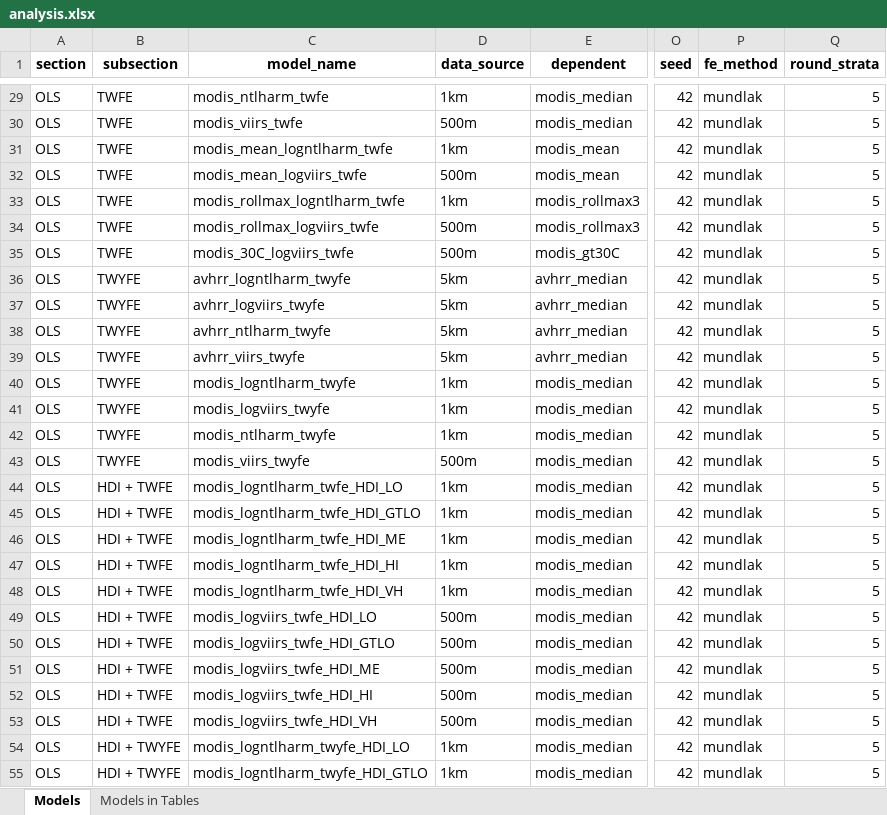
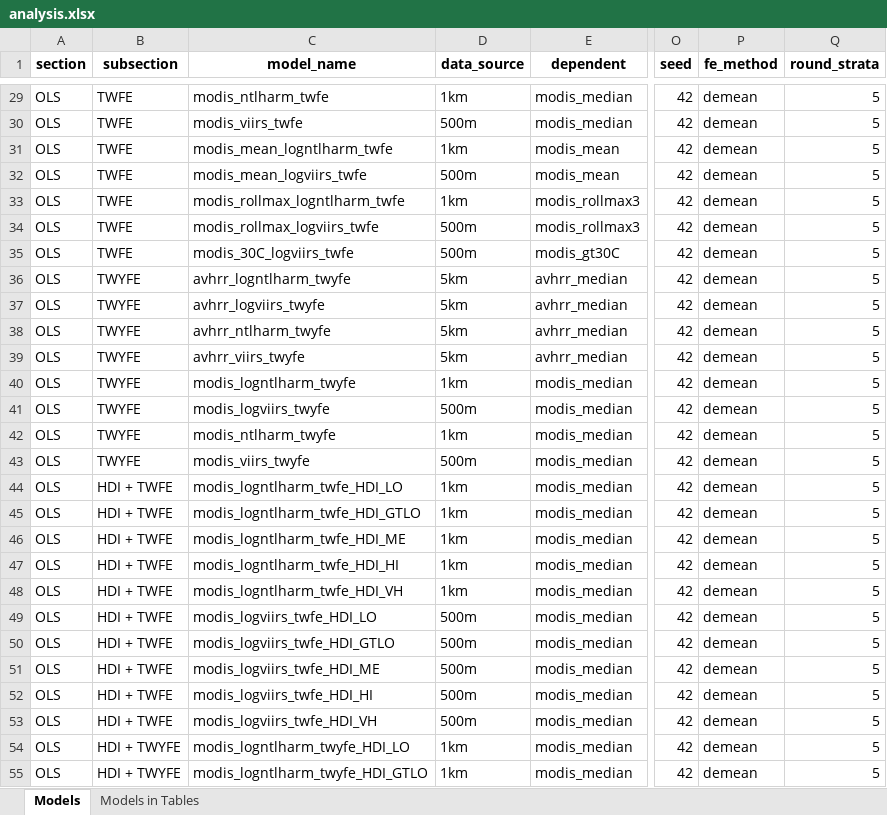
Before and after one commit to felixschulz385/growth-and-temperature, an Excel workbook: orchestration/configs/analysis.xlsx, sheet Models, drawn as a sheet; only a part is shown, gaps mark what is left out; values as stored, in another font and other column widths than the file's, no borders; the diff covers the shown part only; the diff names each change by its address in the sheet, - before the commit and + after, or states it on an @@ line.

Commit message:
Better regression tables, SLURM submission and API updates - refactor: Changed analysis workflow to new API with better defaults - feat: Improved workflow logging - feat: Added comprehesive script to run table models consecutively - feat: Regression tables include model version and date info and allow choice of font size and table environment - fix: run.py correctly generates regression formula - econ: New regression settings

```diff
--- a/orchestration/configs/analysis.xlsx (sheet Models)
+++ b/orchestration/configs/analysis.xlsx (sheet Models)
-P29:P55 (fe_method): mundlak
+P29:P55 (fe_method): demean
-D41 (data_source): 1km
+D41 (data_source): 500m
```
Also changed, not shown: 125 edited cells elsewhere in this sheet, 35 other files.
